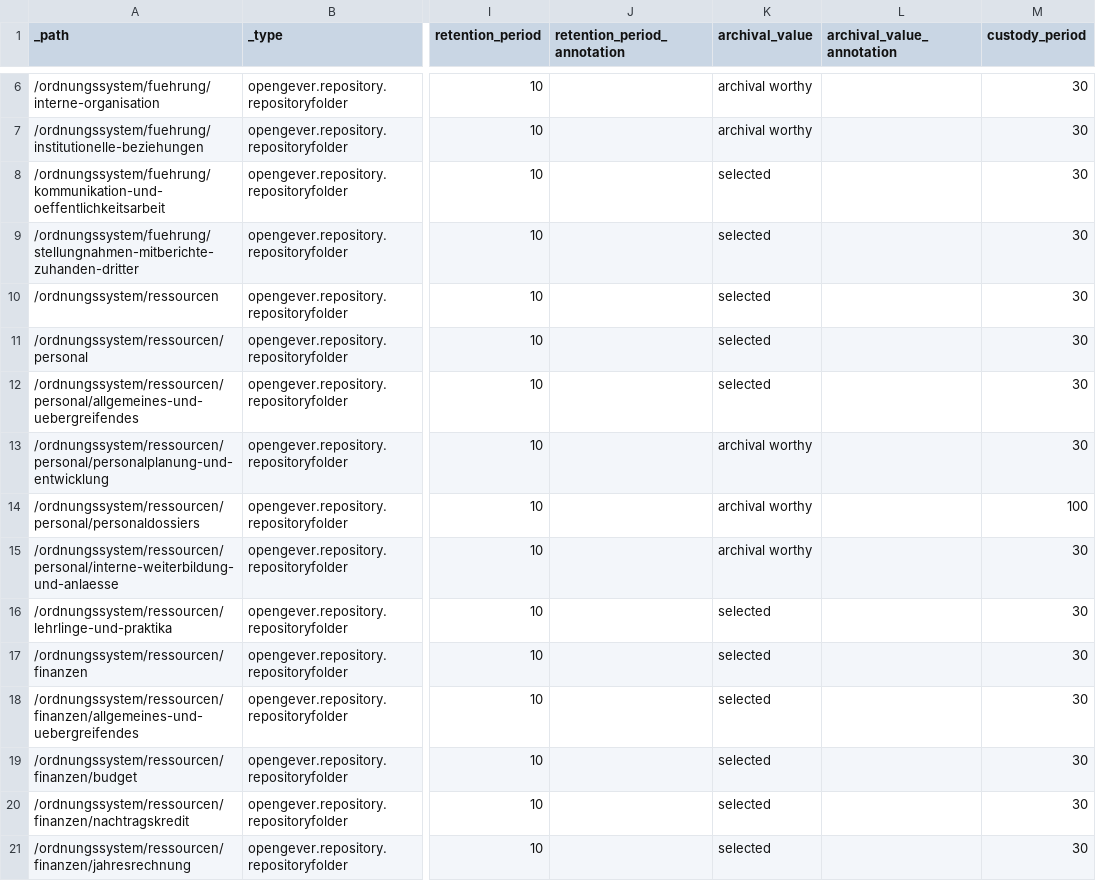
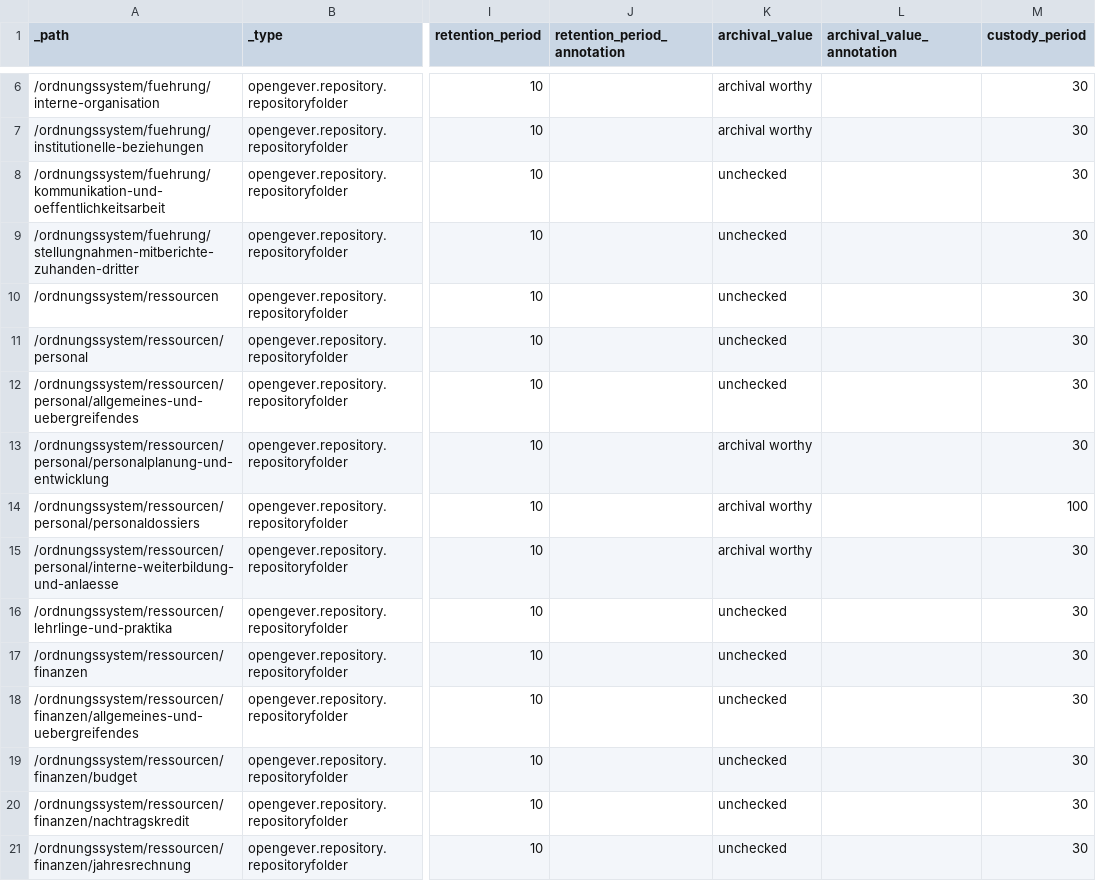
Before and after one commit to 4teamwork/opengever.core, a CSV file: opengever/examplecontent/data/test_repository_1.csv, drawn as a sheet; only a part is shown, gaps mark what is left out; the diff covers the shown part only; the diff names each change by its address in the sheet, - before the commit and + after, or states it on an @@ line.

Commit message:
Changed deprecated classification value 'selected' to 'unchecked' in example repository

```diff
--- a/opengever/examplecontent/data/test_repository_1.csv
+++ b/opengever/examplecontent/data/test_repository_1.csv
-K8:K12 (archival_value): selected
+K8:K12 (archival_value): unchecked
-K16:K21 (archival_value): selected
+K16:K21 (archival_value): unchecked
```
Also changed, not shown: 11 edited cells elsewhere in this file, 1 other file.
